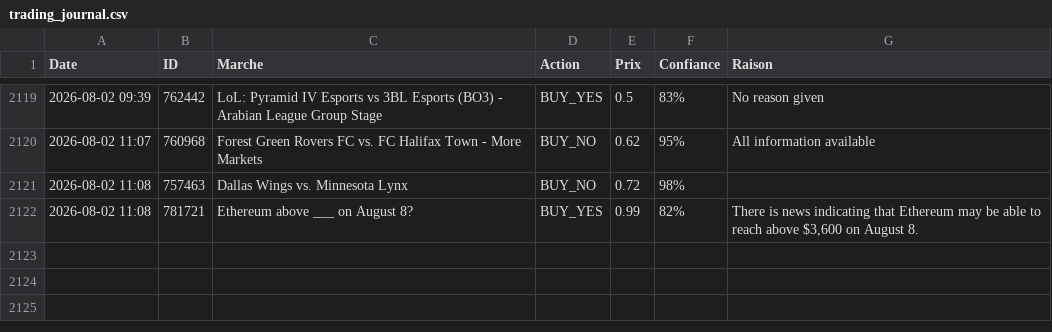
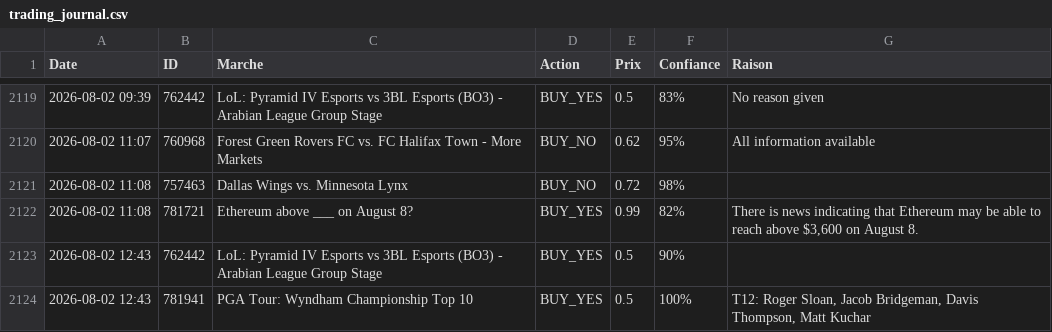
Before and after one commit to sentineloracle-lab/polymarket-scanner, a CSV file: trading_journal.csv, drawn as a sheet; only a part is shown, gaps mark what is left out; the diff names each change by its address in the sheet, - before the commit and + after, or states it on an @@ line.

Commit message:
Update trading journal [skip ci]

```diff
--- a/trading_journal.csv
+++ b/trading_journal.csv
+row 2123: 2026-08-02 12:43 | 762442 | LoL: Pyramid IV Esports vs 3BL Esports (BO3) - Arabian League Group Stage | BUY_YES | 0.5 | 90%
+row 2124: 2026-08-02 12:43 | 781941 | PGA Tour: Wyndham Championship Top 10 | BUY_YES | 0.5 | 100% | T12: Roger Sloan, Jacob Bridgeman, Davis Thompson, Matt Kuchar
```
